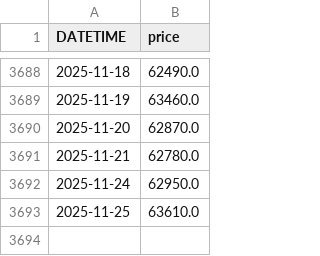
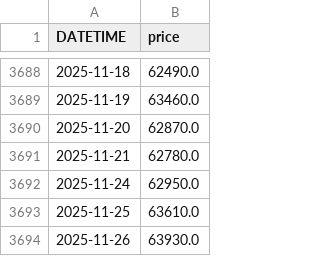
Before and after one commit to anannnchim/pysystemtrade, a CSV file: data/futures/adjusted_prices_csv/GF10.csv, drawn as a sheet; only a part is shown, gaps mark what is left out.

Commit message:
update price

```diff
--- a/data/futures/adjusted_prices_csv/GF10.csv
+++ b/data/futures/adjusted_prices_csv/GF10.csv
@@ -3693 +3693,2 @@ DATETIME,price
 2025-11-25,63610.0
+2025-11-26,63930.0
```
Also changed, not shown: data/futures/adjusted_prices_csv/EURUSD.csv, data/futures/adjusted_prices_csv/S50.csv, 5 other files.
